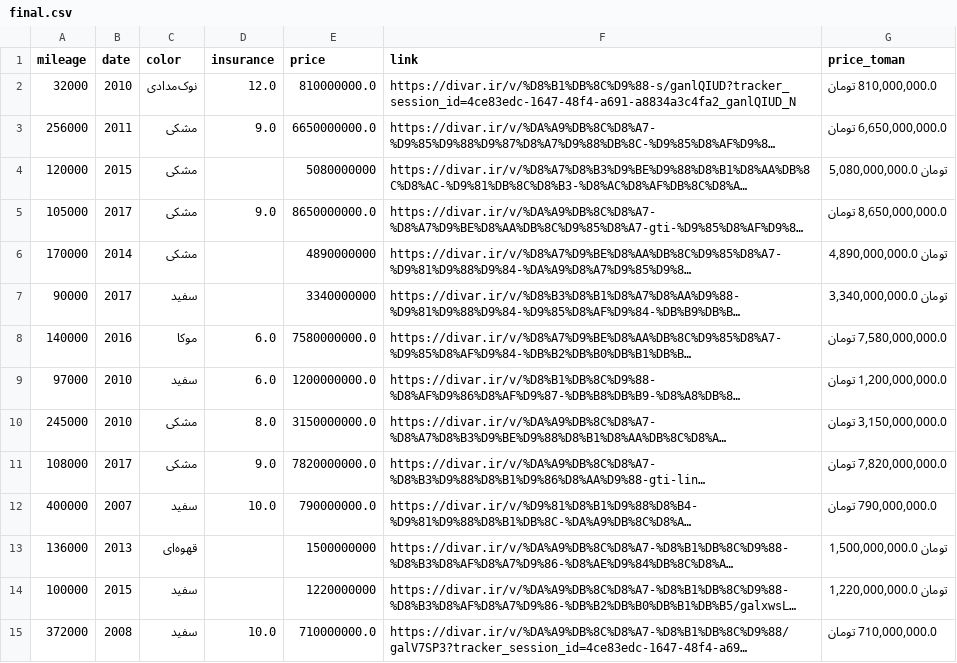
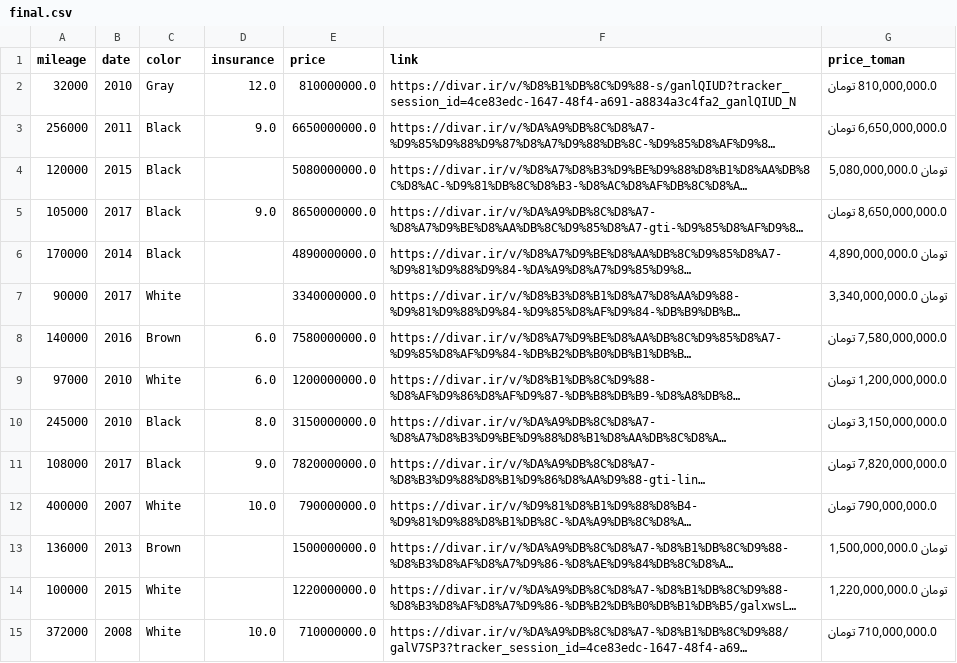
Before and after one commit to pouniq/CarPred, a CSV file: Data/CSV/final.csv, drawn as a sheet; only a part is shown; long unchanged cells end in …; the diff covers the shown part only; the diff names each change by its address in the sheet, - before the commit and + after, or states it on an @@ line.

Commit message:
made sub colors to the whole color to make the category make sense

```diff
--- a/Data/CSV/final.csv
+++ b/Data/CSV/final.csv
-C2 (color): نوک‌مدادی
+C2 (color): Gray
-C3:C6 (color): مشکی
+C3:C6 (color): Black
-E4 (price): 5080000000
+E4 (price): 5080000000.0
-E6 (price): 4890000000
+E6 (price): 4890000000.0
-C7 (color): سفید
+C7 (color): White
-E7 (price): 3340000000
+E7 (price): 3340000000.0
-C8 (color): موکا
+C8 (color): Brown
-C9 (color): سفید
+C9 (color): White
-C10:C11 (color): مشکی
+C10:C11 (color): Black
-C12 (color): سفید
+C12 (color): White
-C13 (color): قهوه‌ای
+C13 (color): Brown
-E13 (price): 1500000000
+E13 (price): 1500000000.0
-C14:C15 (color): سفید
+C14:C15 (color): White
-E14 (price): 1220000000
+E14 (price): 1220000000.0
```
Also changed, not shown: 27 edited cells elsewhere in this file, 2 other files.
